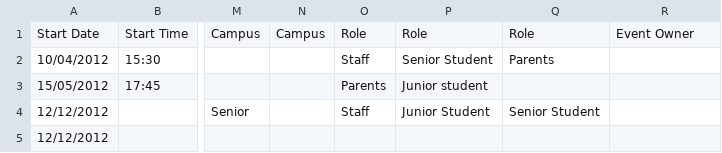
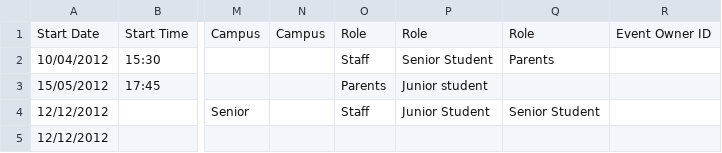
Before and after one commit to juliaattrevisan/schoolbox-api-docs, a CSV file: www/static/adminv2/csv/schoolEventsBulkImport.csv, drawn as a sheet; only a part is shown, gaps mark what is left out; the diff names each change by its address in the sheet, - before the commit and + after, or states it on an @@ line.

Commit message:
Update to 'Event Owner ID' template references [SA-20047]

```diff
--- a/www/static/adminv2/csv/schoolEventsBulkImport.csv
+++ b/www/static/adminv2/csv/schoolEventsBulkImport.csv
-R1: Event Owner
+R1: Event Owner ID
```
Also changed, not shown: www/static/calendar/csv/groupEventsBulkImport.csv, 2 other files.
